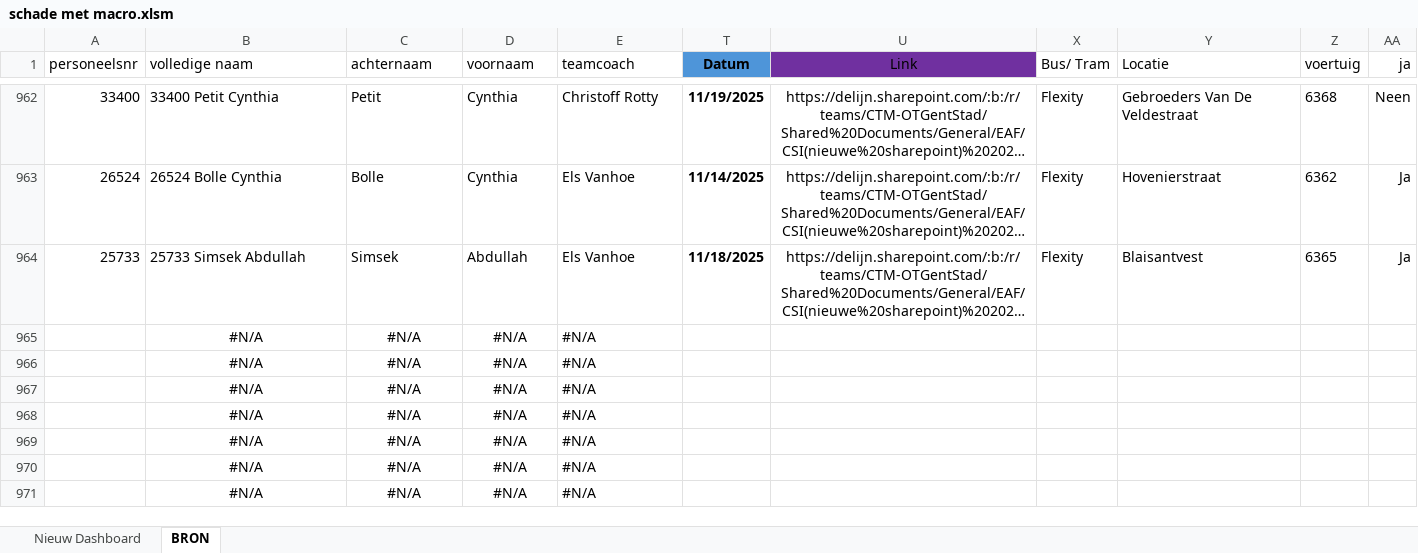
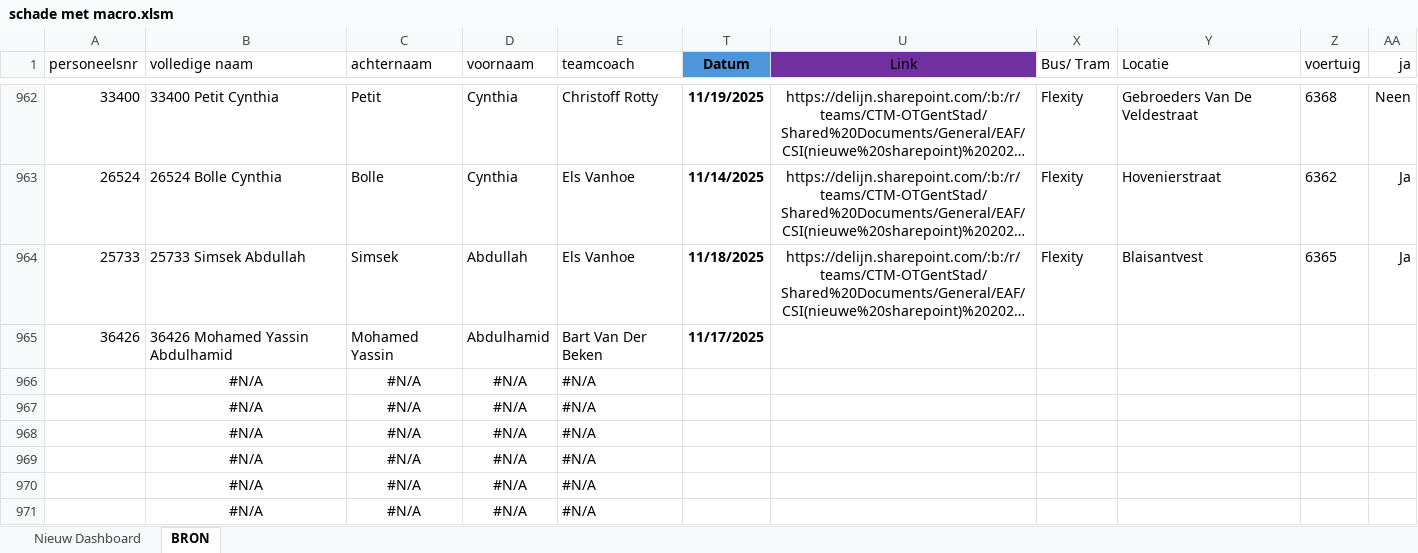
Before and after one commit to Stoffels84/schade, an Excel workbook: schade met macro.xlsm, sheet BRON, drawn as a sheet; only a part is shown, gaps mark what is left out; long unchanged cells end in …; values as stored, in another font and other column widths than the file's, no borders; charts and pictures and conditional formats and table styles not drawn; removed rows and columns are numbered as before the commit, all else as after; the diff names each change by its address in the sheet, - before the commit and + after, or states it on an @@ line.

Commit message:
auto: update vanuit Teams

```diff
--- a/schade met macro.xlsm (sheet BRON)
+++ b/schade met macro.xlsm (sheet BRON)
-row 965:  | #N/A | #N/A | #N/A | #N/A
+row 965: 36426 | 36426 Mohamed Yassin Abdulhamid | Mohamed Yassin | Abdulhamid | Bart Van Der Beken | 11/17/2025
```
